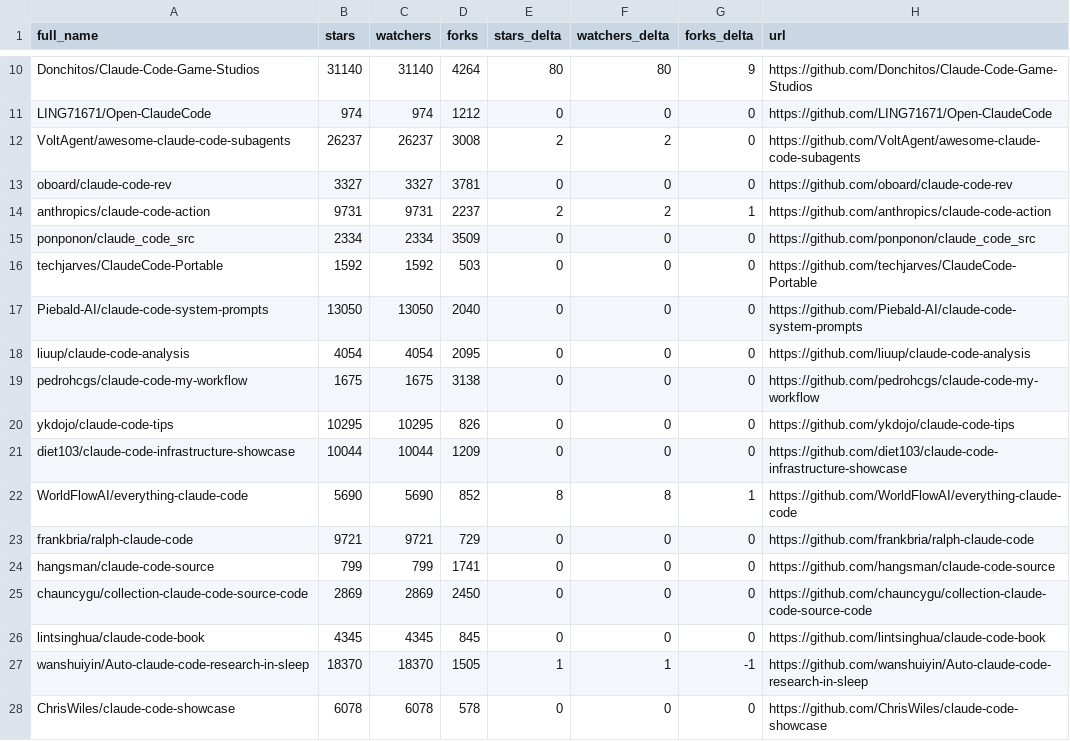
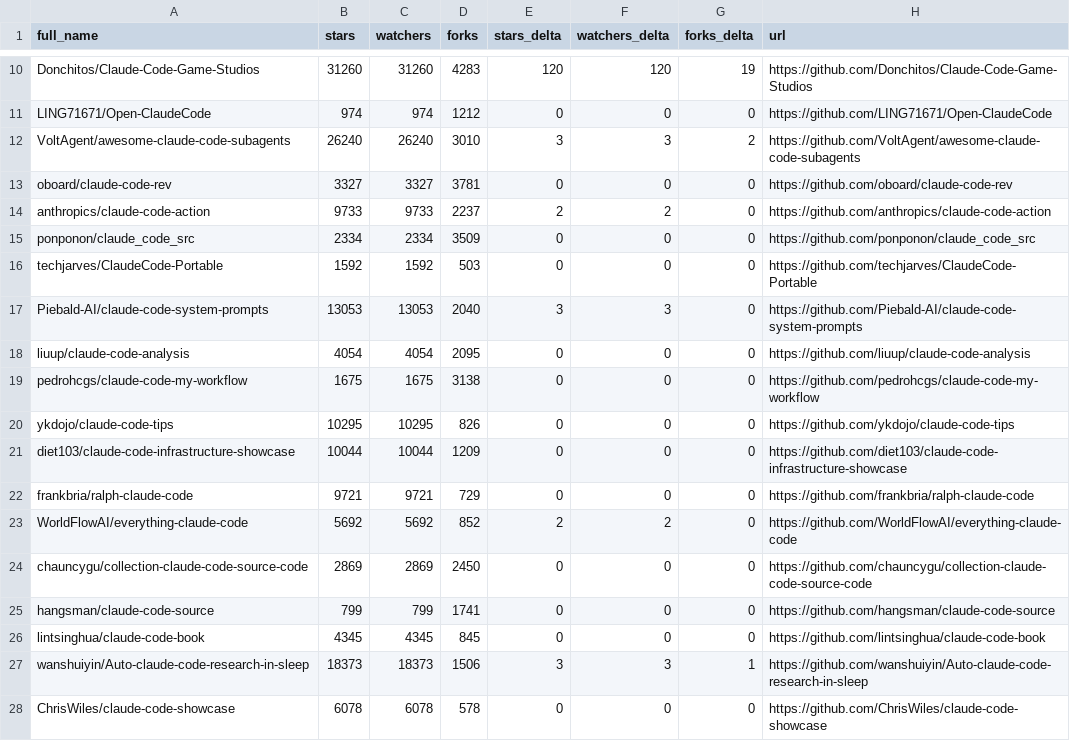
Before and after one commit to steveellermann/awesome-claude-code, a CSV file: data/repo-ticker.csv, drawn as a sheet; only a part is shown, gaps mark what is left out; removed rows and columns are numbered as before the commit, all else as after; the diff covers the shown part only; the diff names each change by its address in the sheet, - before the commit and + after, or states it on an @@ line.

```diff
--- a/data/repo-ticker.csv
+++ b/data/repo-ticker.csv
-B10 (stars): 31140
+B10 (stars): 31260
-C10 (watchers): 31140
+C10 (watchers): 31260
-D10 (forks): 4264
+D10 (forks): 4283
-E10 (stars_delta): 80
+E10 (stars_delta): 120
-F10 (watchers_delta): 80
+F10 (watchers_delta): 120
-G10 (forks_delta): 9
+G10 (forks_delta): 19
-B12 (stars): 26237
+B12 (stars): 26240
-C12 (watchers): 26237
+C12 (watchers): 26240
-D12 (forks): 3008
+D12 (forks): 3010
-E12 (stars_delta): 2
+E12 (stars_delta): 3
-F12 (watchers_delta): 2
+F12 (watchers_delta): 3
-G12 (forks_delta): 0
+G12 (forks_delta): 2
-B14 (stars): 9731
+B14 (stars): 9733
-C14 (watchers): 9731
+C14 (watchers): 9733
-G14 (forks_delta): 1
+G14 (forks_delta): 0
-B17 (stars): 13050
+B17 (stars): 13053
-C17 (watchers): 13050
+C17 (watchers): 13053
-E17 (stars_delta): 0
+E17 (stars_delta): 3
-F17 (watchers_delta): 0
+F17 (watchers_delta): 3
-row 22: WorldFlowAI/everything-claude-code | 5690 | 5690 | 852 | 8 | 8 | 1 | https://github.com/WorldFlowAI/everything-claude-code
+row 23: WorldFlowAI/everything-claude-code | 5692 | 5692 | 852 | 2 | 2 | 0 | https://github.com/WorldFlowAI/everything-claude-code
@@ row 25 moved to row 24: chauncygu/collection-claude-code-source-… @@
-B27 (stars): 18370
+B27 (stars): 18373
-C27 (watchers): 18370
+C27 (watchers): 18373
-D27 (forks): 1505
+D27 (forks): 1506
-E27 (stars_delta): 1
+E27 (stars_delta): 3
-F27 (watchers_delta): 1
+F27 (watchers_delta): 3
-G27 (forks_delta): -1
+G27 (forks_delta): 1
```
Also changed, not shown: 4 added rows, 4 removed rows, 4 moved rows and 90 edited cells elsewhere in this file, 2 other files.
